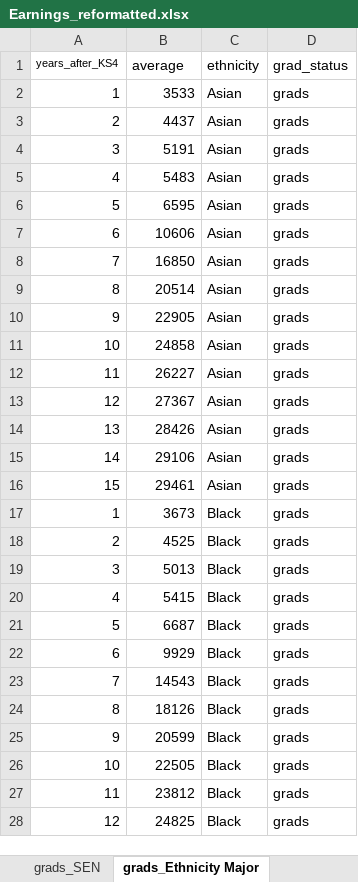
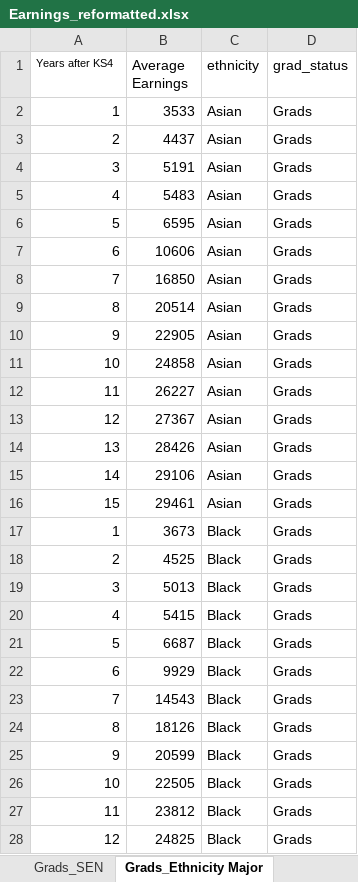
Before and after one commit to dfe-analytical-services/leo-post16education-labourmarket, an Excel workbook: data/Earnings_reformatted.xlsx, sheet Grads_Ethnicity Major, drawn as a sheet; only a part is shown; values as stored, in another font and other column widths than the file's, no borders; the diff covers the shown part only; the diff names each change by its address in the sheet, - before the commit and + after, or states it on an @@ line.

```diff
--- a/data/Earnings_reformatted.xlsx (sheet Grads_Ethnicity Major)
+++ b/data/Earnings_reformatted.xlsx (sheet Grads_Ethnicity Major)
-sheet tab: grads_SEN
+sheet tab: Grads_SEN
-sheet tab: grads_Ethnicity Major
+sheet tab: Grads_Ethnicity Major
-A1: years_after_KS4
+A1: Years after KS4
-B1: average
+B1: Average Earnings
-D2:D28 (grad_status): grads
+D2:D28 (grad_status): Grads
```
Also changed, not shown: 123 edited cells elsewhere in this sheet, sheet Grads_Ethnicity Minor, sheet Grads_KS4 Region, sheet Grads_School Type, sheet Grads_SEN, sheet Grads_Gender, sheet Grads_FSM, 26 more sheets, other sheet tabs, data/main_activity_reformatted.xlsx, 4 other files.
